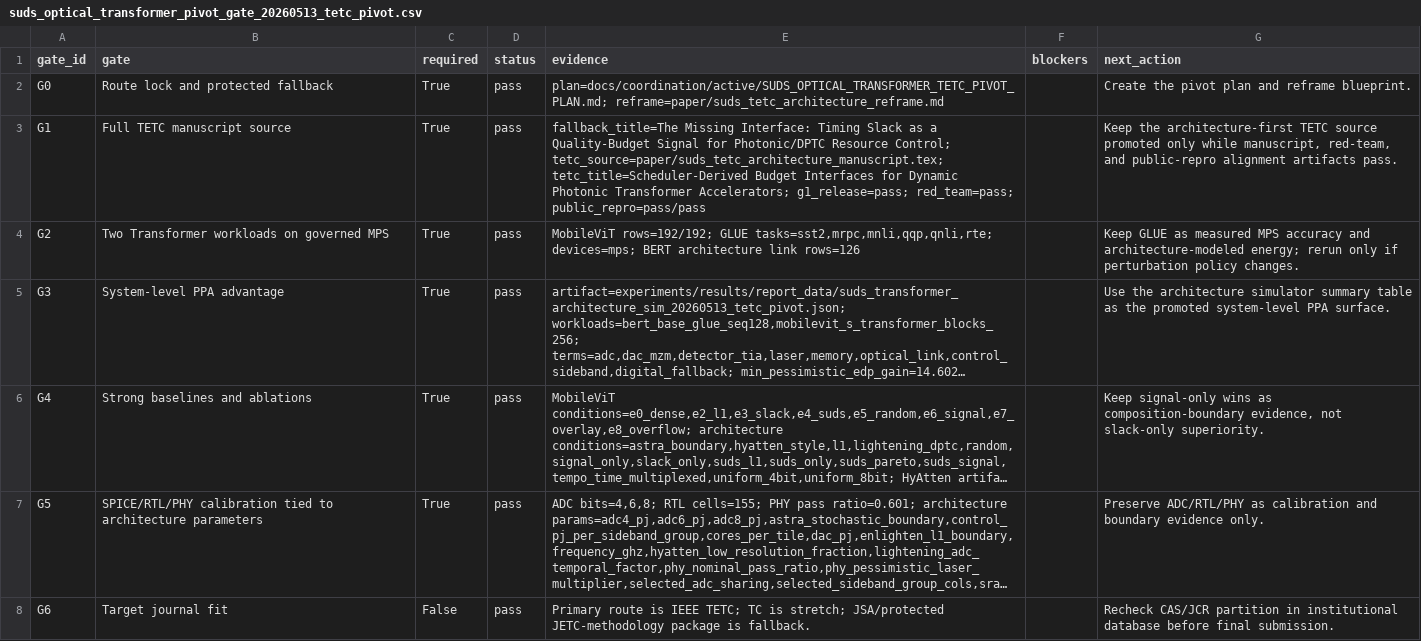
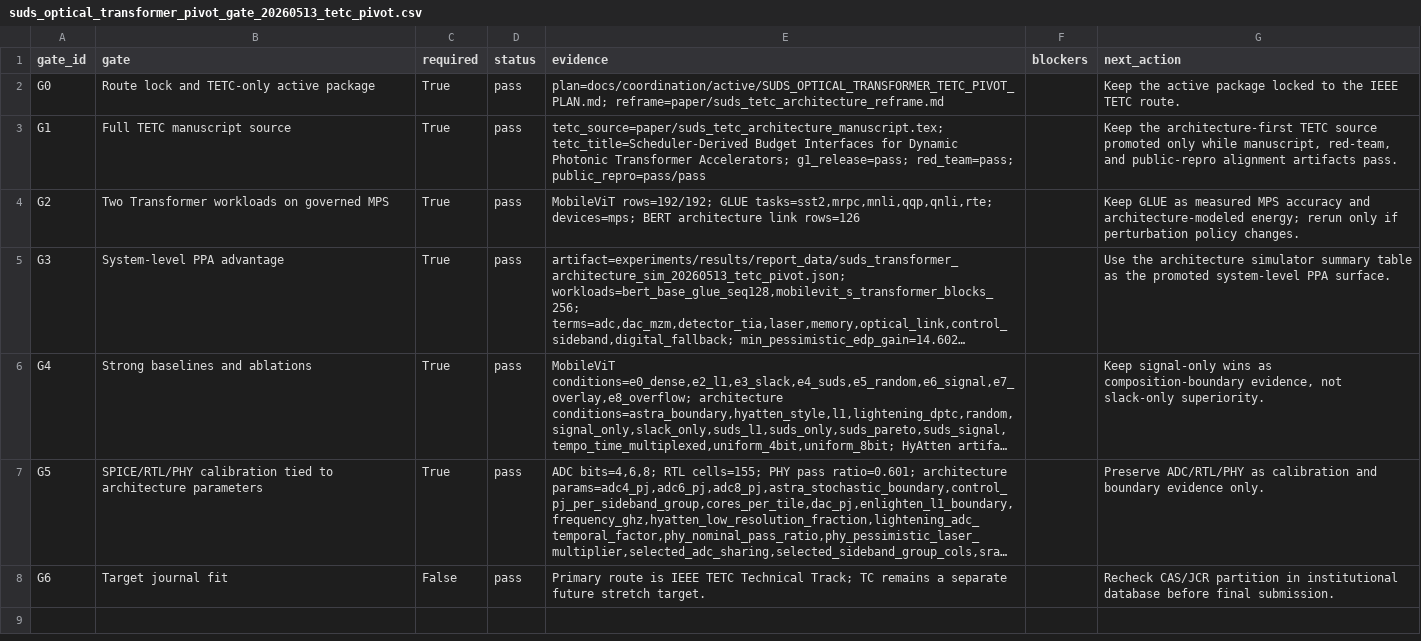
Before and after one commit to jk6k/masking-the-lag-repro, a CSV file: experiments/results/report_data/suds_optical_transformer_pivot_gate_20260513_tetc_pivot.csv, drawn as a sheet; long unchanged cells end in …; the diff names each change by its address in the sheet, - before the commit and + after, or states it on an @@ line.

```diff
--- a/experiments/results/report_data/suds_optical_transformer_pivot_gate_20260513_tetc_pivot.csv
+++ b/experiments/results/report_data/suds_optical_transformer_pivot_gate_20260513_tetc_pivot.csv
-B2 (gate): Route lock and protected fallback
+B2 (gate): Route lock and TETC-only active package
-G2 (next_action): Create the pivot plan and reframe blueprint.
+G2 (next_action): Keep the active package locked to the IEEE TETC route.
-E3 (evidence): fallback_title=The Missing Interface: Timing Slack as a Quality-Budget Signal for Photonic/DPTC Resource Control; tetc_source=paper/suds_tetc_architecture_manuscript.tex; tetc_title=Scheduler-Derived…
+E3 (evidence): tetc_source=paper/suds_tetc_architecture_manuscript.tex; tetc_title=Scheduler-Derived…
-E8 (evidence): …is IEEE TETC; TC is stretch; JSA/protected JETC-methodology package is fallback.
+E8 (evidence): …is IEEE TETC Technical Track; TC remains a separate future stretch target.
```
Also changed, not shown: 35 other files.
